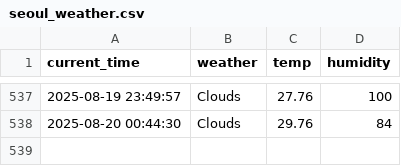
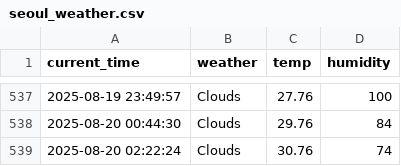
Before and after one commit to nayeho/weather, a CSV file: seoul_weather.csv, drawn as a sheet; only a part is shown, gaps mark what is left out; the diff names each change by its address in the sheet, - before the commit and + after, or states it on an @@ line.

```diff
--- a/seoul_weather.csv
+++ b/seoul_weather.csv
+row 539: 2025-08-20 02:22:24 | Clouds | 30.76 | 74
```
